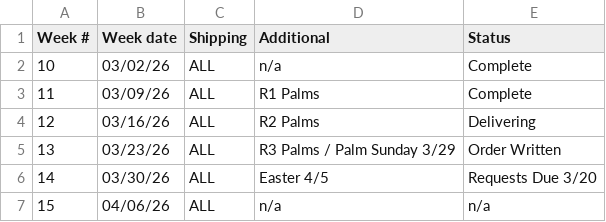
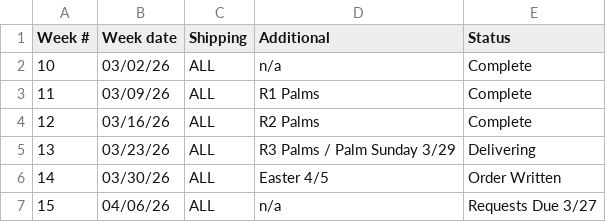
Before and after one commit to HF-HPA/HPA-SKU-CATALOGUE, a CSV file: OrderWeeks.csv, drawn as a sheet.

Commit message:
Update OrderWeeks.csv

```diff
--- a/OrderWeeks.csv
+++ b/OrderWeeks.csv
@@ -3,5 +3,5 @@ Week #,Week date,Shipping,Additional,Status
 11,03/09/26,ALL,R1 Palms,Complete
-12,03/16/26,ALL,R2 Palms,Delivering
-13,03/23/26,ALL,R3 Palms / Palm Sunday 3/29,Order Written
-14,03/30/26,ALL,Easter 4/5,Requests Due 3/20
-15,04/06/26,ALL,n/a,n/a
+12,03/16/26,ALL,R2 Palms,Complete
+13,03/23/26,ALL,R3 Palms / Palm Sunday 3/29,Delivering
+14,03/30/26,ALL,Easter 4/5,Order Written
+15,04/06/26,ALL,n/a,Requests Due 3/27
```
